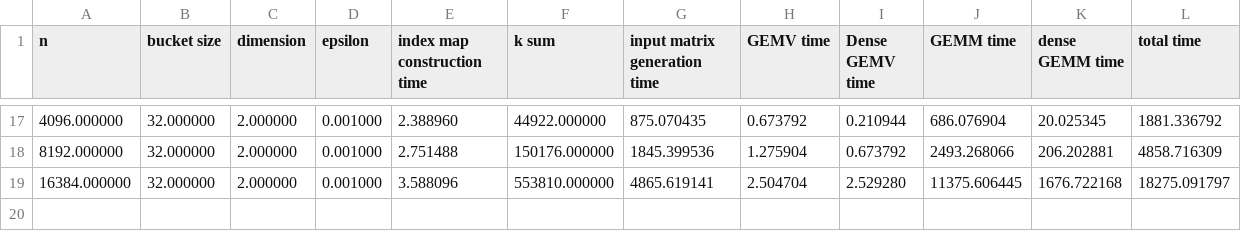
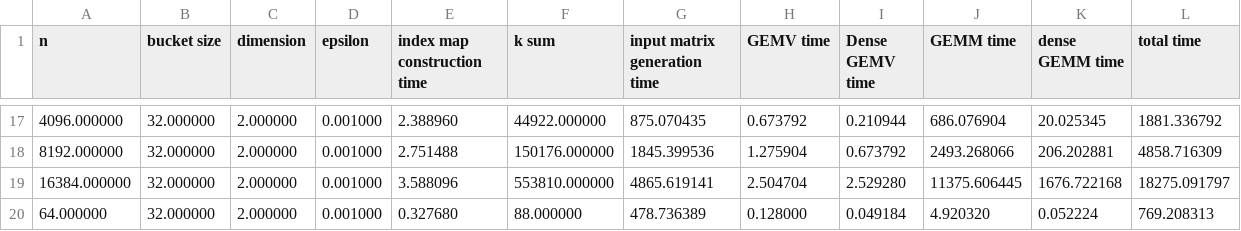
Before and after one commit to AdnanJaljuli/KAUST-Hierarchical-Matrices, a CSV file: kdtree/results/times.csv, drawn as a sheet; only a part is shown, gaps mark what is left out.

```diff
--- a/kdtree/results/times.csv
+++ b/kdtree/results/times.csv
@@ -19 +19,2 @@ n, bucket size, dimension, epsilon, index map construction time, k sum, input ma
 16384.000000, 32.000000, 2.000000, 0.001000, 3.588096, 553810.000000, 4865.619141, 2.504704, 2.529280, 11375.606445, 1676.722168, 18275.091797,
+64.000000, 32.000000, 2.000000, 0.001000, 0.327680, 88.000000, 478.736389, 0.128000, 0.049184, 4.920320, 0.052224, 769.208313,
```
Also changed, not shown: 8 other files.
